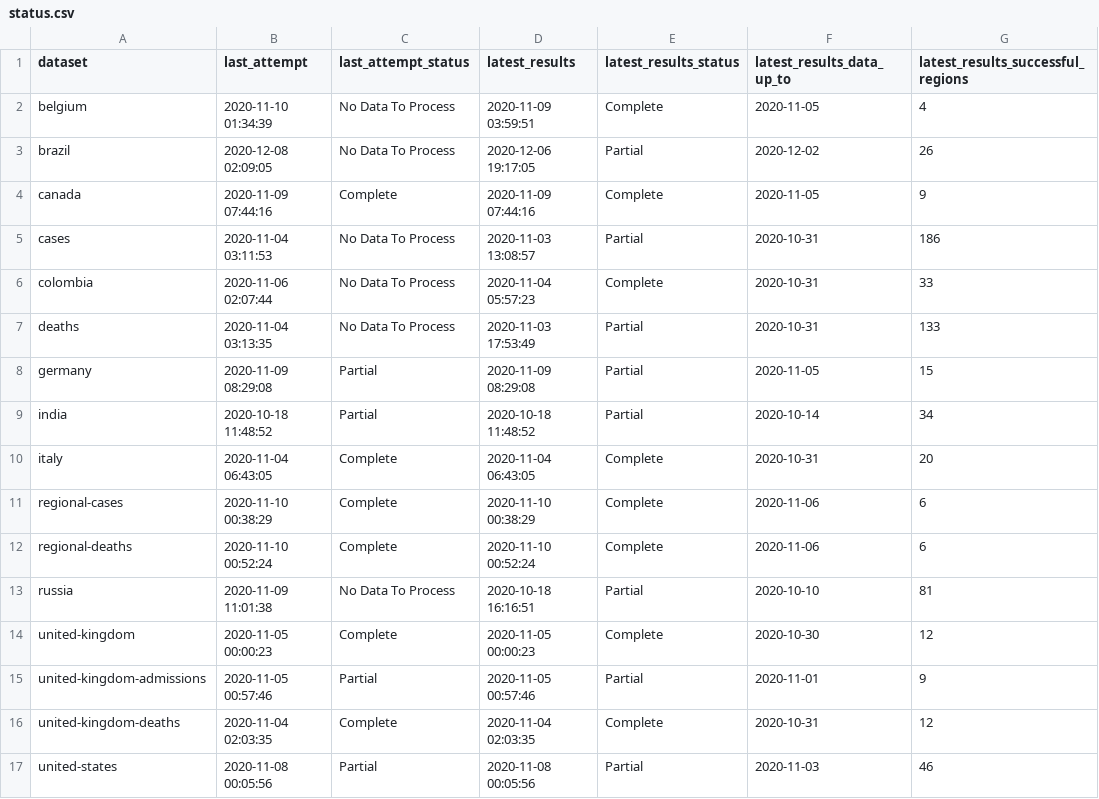
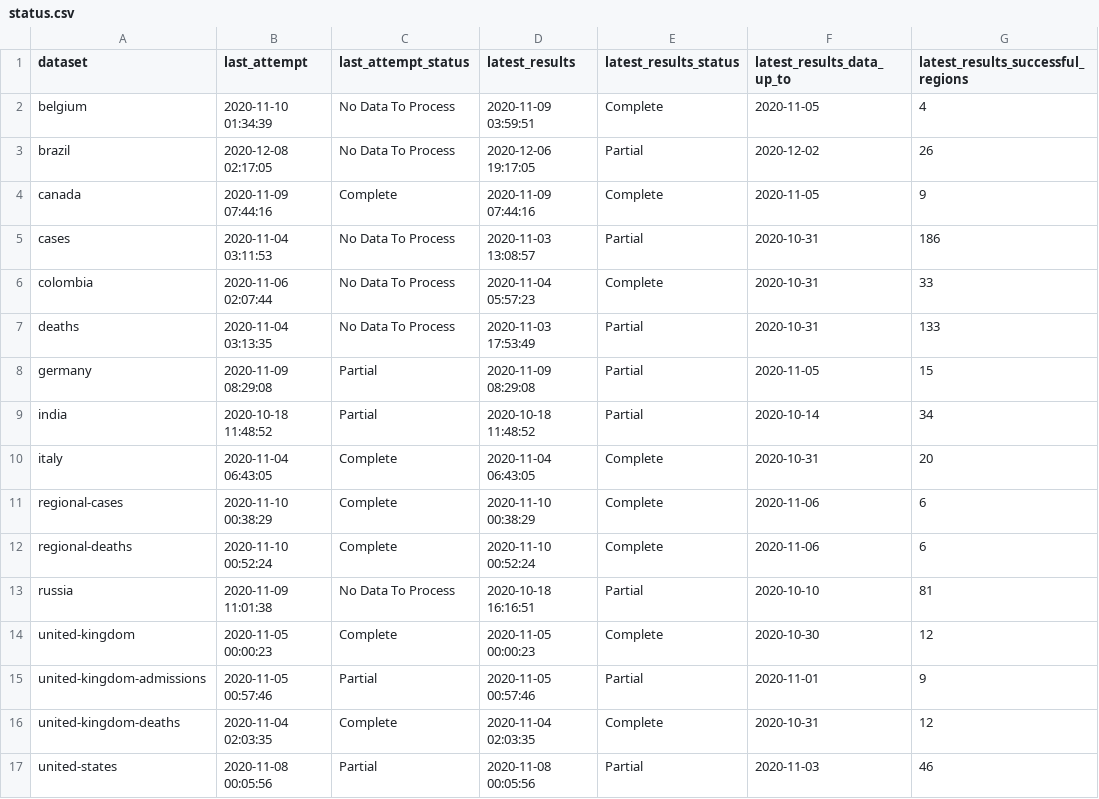
Before and after one commit to marcuswac/covid-br-epiforecasts, a CSV file: covid-rt-estimates/status.csv, drawn as a sheet; only a part is shown; the diff names each change by its address in the sheet, - before the commit and + after, or states it on an @@ line.

```diff
--- a/covid-rt-estimates/status.csv
+++ b/covid-rt-estimates/status.csv
-B3 (last_attempt): 2020-12-08 02:09:05
+B3 (last_attempt): 2020-12-08 02:17:05
```
Also changed, not shown: 3 other files.
